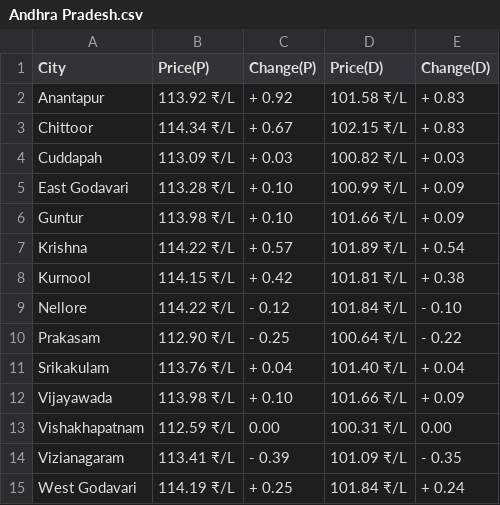
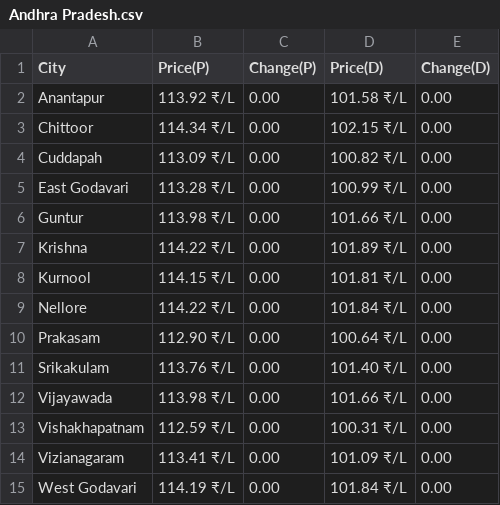
Before and after one commit to Doofenshmirtz-Evil-Incorp/FuelishPy, a CSV file: assets/Andhra Pradesh.csv, drawn as a sheet.

```diff
--- a/assets/Andhra Pradesh.csv
+++ b/assets/Andhra Pradesh.csv
@@ -1,15 +1,15 @@
 City,Price(P),Change(P),Price(D),Change(D)
-Anantapur,113.92 ₹/L,+ 0.92,101.58 ₹/L,+ 0.83
-Chittoor,114.34 ₹/L,+ 0.67,102.15 ₹/L,+ 0.83
-Cuddapah,113.09 ₹/L,+ 0.03,100.82 ₹/L,+ 0.03
-East Godavari,113.28 ₹/L,+ 0.10,100.99 ₹/L,+ 0.09
-Guntur,113.98 ₹/L,+ 0.10,101.66 ₹/L,+ 0.09
-Krishna,114.22 ₹/L,+ 0.57,101.89 ₹/L,+ 0.54
-Kurnool,114.15 ₹/L,+ 0.42,101.81 ₹/L,+ 0.38
-Nellore,114.22 ₹/L,- 0.12,101.84 ₹/L,- 0.10
-Prakasam,112.90 ₹/L,- 0.25,100.64 ₹/L,- 0.22
-Srikakulam,113.76 ₹/L,+ 0.04,101.40 ₹/L,+ 0.04
-Vijayawada,113.98 ₹/L,+ 0.10,101.66 ₹/L,+ 0.09
+Anantapur,113.92 ₹/L,  0.00,101.58 ₹/L,  0.00
+Chittoor,114.34 ₹/L,  0.00,102.15 ₹/L,  0.00
+Cuddapah,113.09 ₹/L,  0.00,100.82 ₹/L,  0.00
+East Godavari,113.28 ₹/L,  0.00,100.99 ₹/L,  0.00
+Guntur,113.98 ₹/L,  0.00,101.66 ₹/L,  0.00
+Krishna,114.22 ₹/L,  0.00,101.89 ₹/L,  0.00
+Kurnool,114.15 ₹/L,  0.00,101.81 ₹/L,  0.00
+Nellore,114.22 ₹/L,  0.00,101.84 ₹/L,  0.00
+Prakasam,112.90 ₹/L,  0.00,100.64 ₹/L,  0.00
+Srikakulam,113.76 ₹/L,  0.00,101.40 ₹/L,  0.00
+Vijayawada,113.98 ₹/L,  0.00,101.66 ₹/L,  0.00
 Vishakhapatnam,112.59 ₹/L,  0.00,100.31 ₹/L,  0.00
-Vizianagaram,113.41 ₹/L,- 0.39,101.09 ₹/L,- 0.35
-West Godavari,114.19 ₹/L,+ 0.25,101.84 ₹/L,+ 0.24
+Vizianagaram,113.41 ₹/L,  0.00,101.09 ₹/L,  0.00
+West Godavari,114.19 ₹/L,  0.00,101.84 ₹/L,  0.00
```
Also changed, not shown: State.csv, assets/Arunachal Pradesh.csv, 27 other files.
